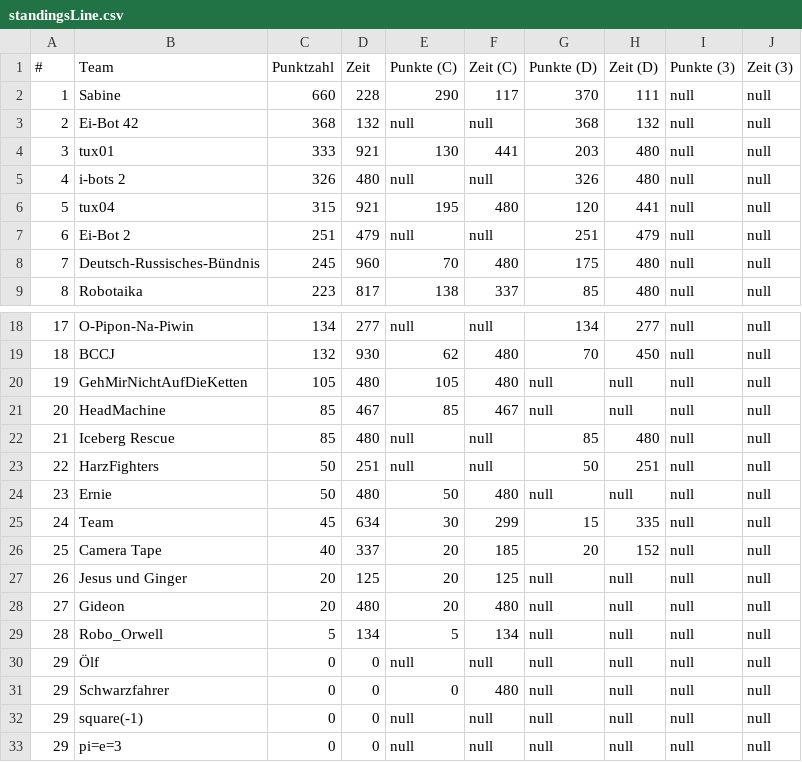
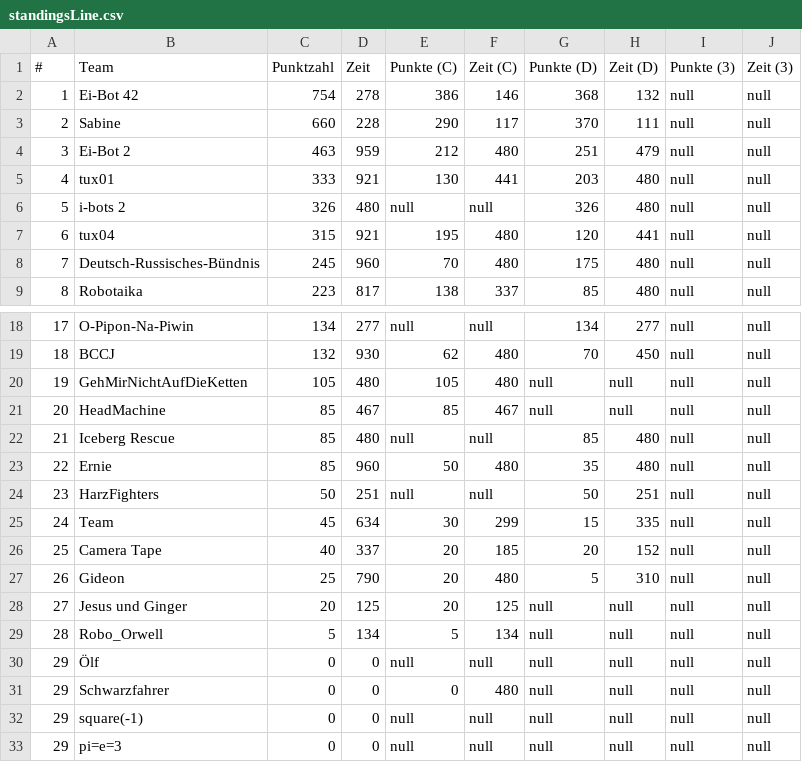
Before and after one commit to rcjberlin/evaluation, a CSV file: results/standingsLine.csv, drawn as a sheet; only a part is shown, gaps mark what is left out.

```diff
--- a/results/standingsLine.csv
+++ b/results/standingsLine.csv
@@ -1,8 +1,8 @@
 "#";"Team";"Punktzahl";"Zeit";"Punkte (C)";"Zeit (C)";"Punkte (D)";"Zeit (D)";"Punkte (3)";"Zeit (3)"
-"1";"Sabine";"660";"228";"290";"117";"370";"111";"null";"null"
-"2";"Ei-Bot 42";"368";"132";"null";"null";"368";"132";"null";"null"
-"3";"tux01";"333";"921";"130";"441";"203";"480";"null";"null"
-"4";"i-bots 2";"326";"480";"null";"null";"326";"480";"null";"null"
-"5";"tux04";"315";"921";"195";"480";"120";"441";"null";"null"
-"6";"Ei-Bot 2";"251";"479";"null";"null";"251";"479";"null";"null"
+"1";"Ei-Bot 42";"754";"278";"386";"146";"368";"132";"null";"null"
+"2";"Sabine";"660";"228";"290";"117";"370";"111";"null";"null"
+"3";"Ei-Bot 2";"463";"959";"212";"480";"251";"479";"null";"null"
+"4";"tux01";"333";"921";"130";"441";"203";"480";"null";"null"
+"5";"i-bots 2";"326";"480";"null";"null";"326";"480";"null";"null"
+"6";"tux04";"315";"921";"195";"480";"120";"441";"null";"null"
 "7";"Deutsch-Russisches-Bündnis";"245";"960";"70";"480";"175";"480";"null";"null"
@@ -22,8 +22,8 @@
 "21";"Iceberg Rescue";"85";"480";"null";"null";"85";"480";"null";"null"
-"22";"HarzFighters";"50";"251";"null";"null";"50";"251";"null";"null"
-"23";"Ernie";"50";"480";"50";"480";"null";"null";"null";"null"
+"22";"Ernie";"85";"960";"50";"480";"35";"480";"null";"null"
+"23";"HarzFighters";"50";"251";"null";"null";"50";"251";"null";"null"
 "24";"Team";"45";"634";"30";"299";"15";"335";"null";"null"
 "25";"Camera Tape";"40";"337";"20";"185";"20";"152";"null";"null"
-"26";"Jesus und Ginger";"20";"125";"20";"125";"null";"null";"null";"null"
-"27";"Gideon";"20";"480";"20";"480";"null";"null";"null";"null"
+"26";"Gideon";"25";"790";"20";"480";"5";"310";"null";"null"
+"27";"Jesus und Ginger";"20";"125";"20";"125";"null";"null";"null";"null"
 "28";"Robo_Orwell";"5";"134";"5";"134";"null";"null";"null";"null"
```
Also changed, not shown: results/standingsEntry.csv, 3 other files.
